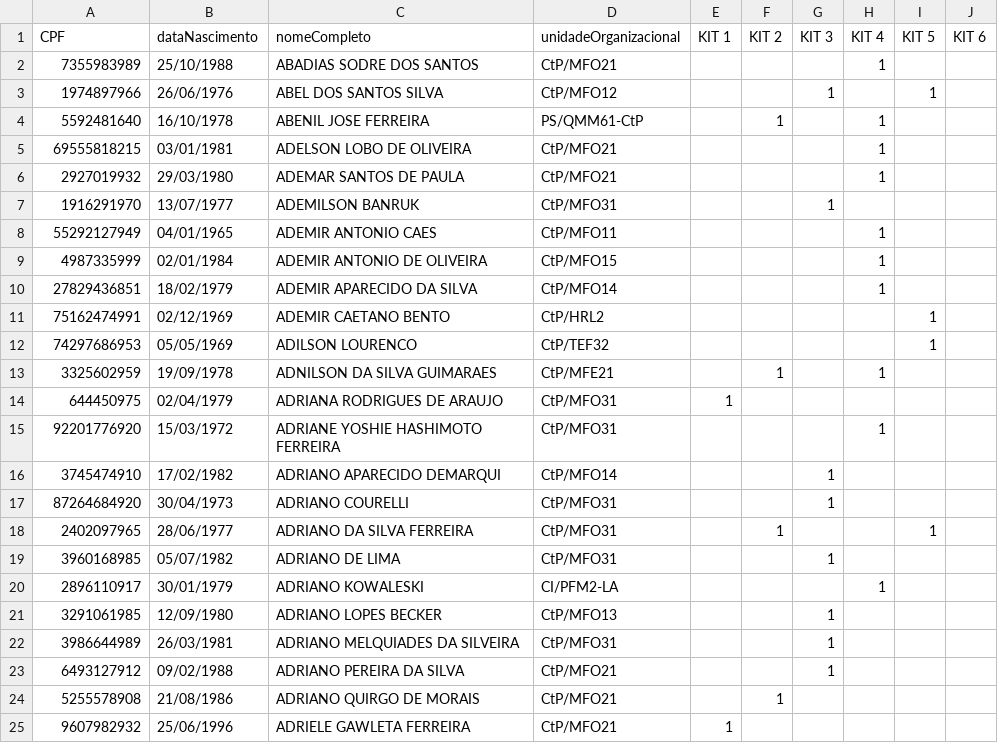
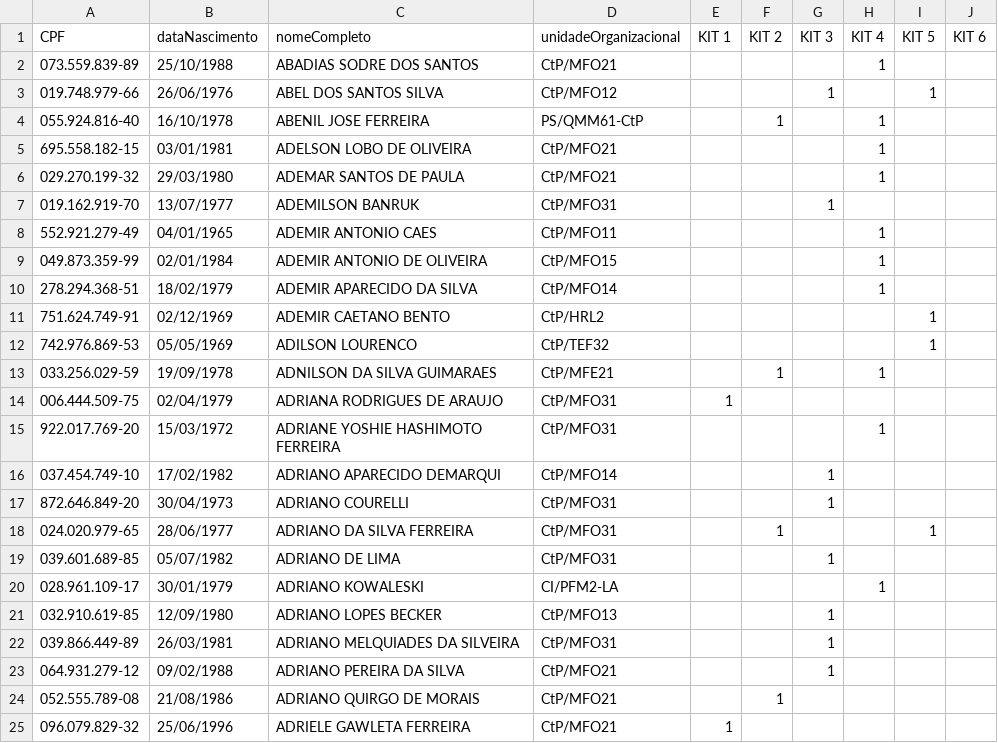
Before and after one commit to PedroBertoldi/BoschCartaoDigitalBackEnd, a CSV file: scripts/arquivosCSV/materialEscolarCSV.csv, drawn as a sheet.

```diff
--- a/scripts/arquivosCSV/materialEscolarCSV.csv
+++ b/scripts/arquivosCSV/materialEscolarCSV.csv
@@ -1,25 +1,25 @@
 CPF;dataNascimento;nomeCompleto;unidadeOrganizacional;KIT 1;KIT 2;KIT 3;KIT 4;KIT 5;KIT 6;
-7355983989;25/10/1988;ABADIAS SODRE DOS SANTOS;CtP/MFO21;;;;1;;;
-1974897966;26/06/1976;ABEL DOS SANTOS SILVA;CtP/MFO12;;;1;;1;;
-5592481640;16/10/1978;ABENIL JOSE FERREIRA;PS/QMM61-CtP;;1;;1;;;
-69555818215;03/01/1981;ADELSON LOBO DE OLIVEIRA;CtP/MFO21;;;;1;;;
-2927019932;29/03/1980;ADEMAR SANTOS DE PAULA;CtP/MFO21;;;;1;;;
-1916291970;13/07/1977;ADEMILSON BANRUK;CtP/MFO31;;;1;;;;
-55292127949;04/01/1965;ADEMIR ANTONIO CAES;CtP/MFO11;;;;1;;;
-4987335999;02/01/1984;ADEMIR ANTONIO DE OLIVEIRA;CtP/MFO15;;;;1;;;
-27829436851;18/02/1979;ADEMIR APARECIDO DA SILVA;CtP/MFO14;;;;1;;;
-75162474991;02/12/1969;ADEMIR CAETANO BENTO;CtP/HRL2;;;;;1;;
-74297686953;05/05/1969;ADILSON LOURENCO;CtP/TEF32;;;;;1;;
-3325602959;19/09/1978;ADNILSON DA SILVA GUIMARAES;CtP/MFE21;;1;;1;;;
-644450975;02/04/1979;ADRIANA RODRIGUES DE ARAUJO;CtP/MFO31;1;;;;;;
-92201776920;15/03/1972;ADRIANE YOSHIE HASHIMOTO FERREIRA;CtP/MFO31;;;;1;;;
-3745474910;17/02/1982;ADRIANO APARECIDO DEMARQUI;CtP/MFO14;;;1;;;;
-87264684920;30/04/1973;ADRIANO COURELLI;CtP/MFO31;;;1;;;;
-2402097965;28/06/1977;ADRIANO DA SILVA FERREIRA;CtP/MFO31;;1;;;1;;
-3960168985;05/07/1982;ADRIANO DE LIMA;CtP/MFO31;;;1;;;;
-2896110917;30/01/1979;ADRIANO KOWALESKI;CI/PFM2-LA;;;;1;;;
-3291061985;12/09/1980;ADRIANO LOPES BECKER;CtP/MFO13;;;1;;;;
-3986644989;26/03/1981;ADRIANO MELQUIADES DA SILVEIRA;CtP/MFO31;;;1;;;;
-6493127912;09/02/1988;ADRIANO PEREIRA DA SILVA;CtP/MFO21;;;1;;;;
-5255578908;21/08/1986;ADRIANO QUIRGO DE MORAIS;CtP/MFO21;;1;;;;;
-9607982932;25/06/1996;ADRIELE GAWLETA FERREIRA;CtP/MFO21;1;;;;;;
+073.559.839-89;25/10/1988;ABADIAS SODRE DOS SANTOS;CtP/MFO21;;;;1;;;
+019.748.979-66;26/06/1976;ABEL DOS SANTOS SILVA;CtP/MFO12;;;1;;1;;
+055.924.816-40;16/10/1978;ABENIL JOSE FERREIRA;PS/QMM61-CtP;;1;;1;;;
+695.558.182-15;03/01/1981;ADELSON LOBO DE OLIVEIRA;CtP/MFO21;;;;1;;;
+029.270.199-32;29/03/1980;ADEMAR SANTOS DE PAULA;CtP/MFO21;;;;1;;;
+019.162.919-70;13/07/1977;ADEMILSON BANRUK;CtP/MFO31;;;1;;;;
+552.921.279-49;04/01/1965;ADEMIR ANTONIO CAES;CtP/MFO11;;;;1;;;
+049.873.359-99;02/01/1984;ADEMIR ANTONIO DE OLIVEIRA;CtP/MFO15;;;;1;;;
+278.294.368-51;18/02/1979;ADEMIR APARECIDO DA SILVA;CtP/MFO14;;;;1;;;
+751.624.749-91;02/12/1969;ADEMIR CAETANO BENTO;CtP/HRL2;;;;;1;;
+742.976.869-53;05/05/1969;ADILSON LOURENCO;CtP/TEF32;;;;;1;;
+033.256.029-59;19/09/1978;ADNILSON DA SILVA GUIMARAES;CtP/MFE21;;1;;1;;;
+006.444.509-75;02/04/1979;ADRIANA RODRIGUES DE ARAUJO;CtP/MFO31;1;;;;;;
+922.017.769-20;15/03/1972;ADRIANE YOSHIE HASHIMOTO FERREIRA;CtP/MFO31;;;;1;;;
+037.454.749-10;17/02/1982;ADRIANO APARECIDO DEMARQUI;CtP/MFO14;;;1;;;;
+872.646.849-20;30/04/1973;ADRIANO COURELLI;CtP/MFO31;;;1;;;;
+024.020.979-65;28/06/1977;ADRIANO DA SILVA FERREIRA;CtP/MFO31;;1;;;1;;
+039.601.689-85;05/07/1982;ADRIANO DE LIMA;CtP/MFO31;;;1;;;;
+028.961.109-17;30/01/1979;ADRIANO KOWALESKI;CI/PFM2-LA;;;;1;;;
+032.910.619-85;12/09/1980;ADRIANO LOPES BECKER;CtP/MFO13;;;1;;;;
+039.866.449-89;26/03/1981;ADRIANO MELQUIADES DA SILVEIRA;CtP/MFO31;;;1;;;;
+064.931.279-12;09/02/1988;ADRIANO PEREIRA DA SILVA;CtP/MFO21;;;1;;;;
+052.555.789-08;21/08/1986;ADRIANO QUIRGO DE MORAIS;CtP/MFO21;;1;;;;;
+096.079.829-32;25/06/1996;ADRIELE GAWLETA FERREIRA;CtP/MFO21;1;;;;;;
```
Also changed, not shown: scripts/arquivosCSV/brinquedoCSV.csv, scripts/arquivosCSV/cestaFriaCSV.csv, 3 other files.
